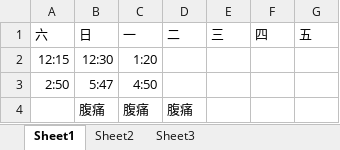
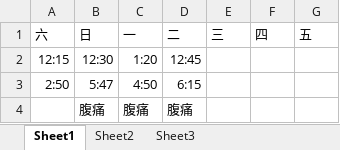
Before and after one commit to lausai/UVa, an Excel workbook: sleep.xlsx, sheet Sheet1, drawn as a sheet; values as stored, in another font and other column widths than the file's, no borders; the diff names each change by its address in the sheet, - before the commit and + after, or states it on an @@ line.

Commit message:
update

```diff
--- a/sleep.xlsx (sheet Sheet1)
+++ b/sleep.xlsx (sheet Sheet1)
-D2: (empty)
+D2: 12:45
-D3: (empty)
+D3: 6:15
```
